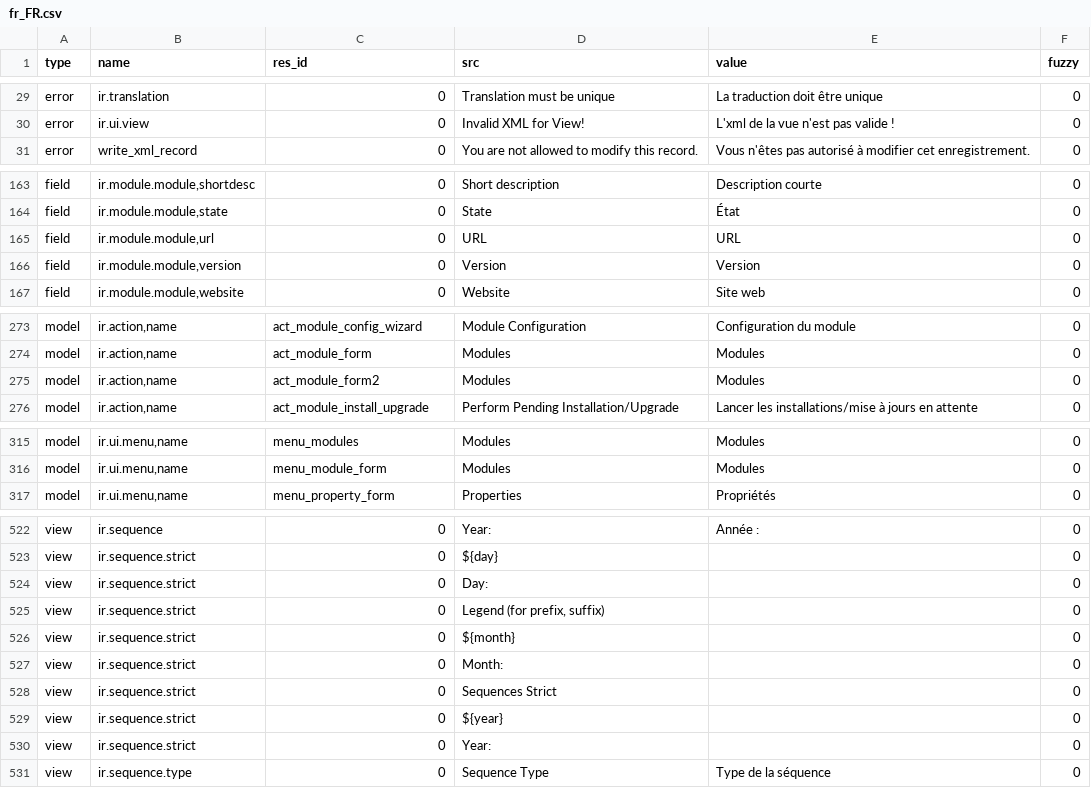
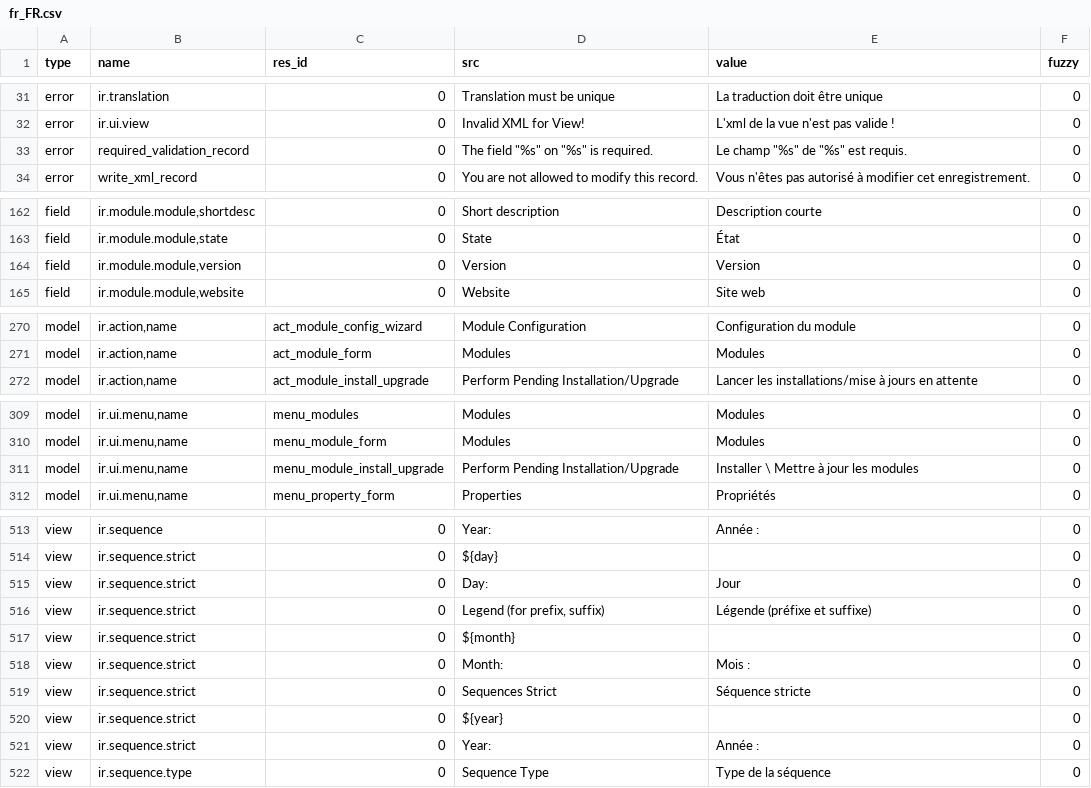
Before and after one commit to kret0s/tryton, a CSV file: trytond/ir/fr_FR.csv, drawn as a sheet; only a part is shown, gaps mark what is left out; the diff covers the shown part only.

```diff
--- a/trytond/ir/fr_FR.csv
+++ b/trytond/ir/fr_FR.csv
@@ -38,2 +40,3 @@ error,ir.translation,0,Translation must be unique,La traduction doit être uniqu
 error,ir.ui.view,0,Invalid XML for View!,L'xml de la vue n'est pas valide !,0
+error,required_validation_record,0,"The field ""%s"" on ""%s"" is required.","Le champ ""%s"" de ""%s"" est requis.",0
 error,write_xml_record,0,You are not allowed to modify this record.,Vous n'êtes pas autorisé à modifier cet enregistrement.,0
@@ -172,3 +171,2 @@ field,"ir.module.module,shortdesc",0,Short description,Description courte,0
 field,"ir.module.module,state",0,State,État,0
-field,"ir.module.module,url",0,URL,URL,0
 field,"ir.module.module,version",0,Version,Version,0
@@ -289,3 +286,2 @@ model,"ir.action,name",act_module_config_wizard,Module Configuration,Configurati
 model,"ir.action,name",act_module_form,Modules,Modules,0
-model,"ir.action,name",act_module_form2,Modules,Modules,0
 model,"ir.action,name",act_module_install_upgrade,Perform Pending Installation/Upgrade,Lancer les installations/mise à jours en attente,0
@@ -331,2 +325,3 @@ model,"ir.ui.menu,name",menu_modules,Modules,Modules,0
 model,"ir.ui.menu,name",menu_module_form,Modules,Modules,0
+model,"ir.ui.menu,name",menu_module_install_upgrade,Perform Pending Installation/Upgrade,Installer \ Mettre à jour les modules,0
 model,"ir.ui.menu,name",menu_property_form,Properties,Propriétés,0
@@ -538,9 +529,9 @@ view,ir.sequence,0,Year:,Année :,0
 view,ir.sequence.strict,0,${day},,0
-view,ir.sequence.strict,0,Day:,,0
-view,ir.sequence.strict,0,"Legend (for prefix, suffix)",,0
+view,ir.sequence.strict,0,Day:,Jour,0
+view,ir.sequence.strict,0,"Legend (for prefix, suffix)",Légende (préfixe et suffixe),0
 view,ir.sequence.strict,0,${month},,0
-view,ir.sequence.strict,0,Month:,,0
-view,ir.sequence.strict,0,Sequences Strict,,0
+view,ir.sequence.strict,0,Month:,Mois :,0
+view,ir.sequence.strict,0,Sequences Strict,Séquence stricte,0
 view,ir.sequence.strict,0,${year},,0
-view,ir.sequence.strict,0,Year:,,0
+view,ir.sequence.strict,0,Year:,Année :,0
 view,ir.sequence.type,0,Sequence Type,Type de la séquence,0
```
Also changed, not shown: 2 added rows, 11 removed rows and 18 edited cells elsewhere in this file, 2 other files.
